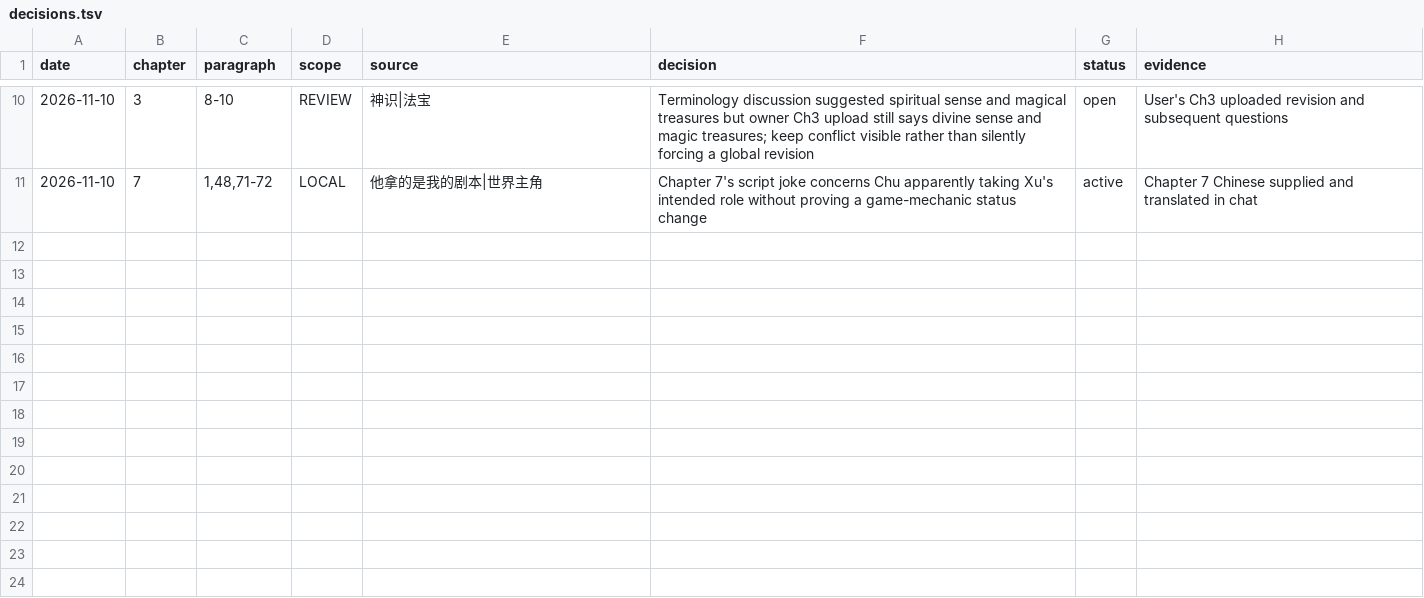
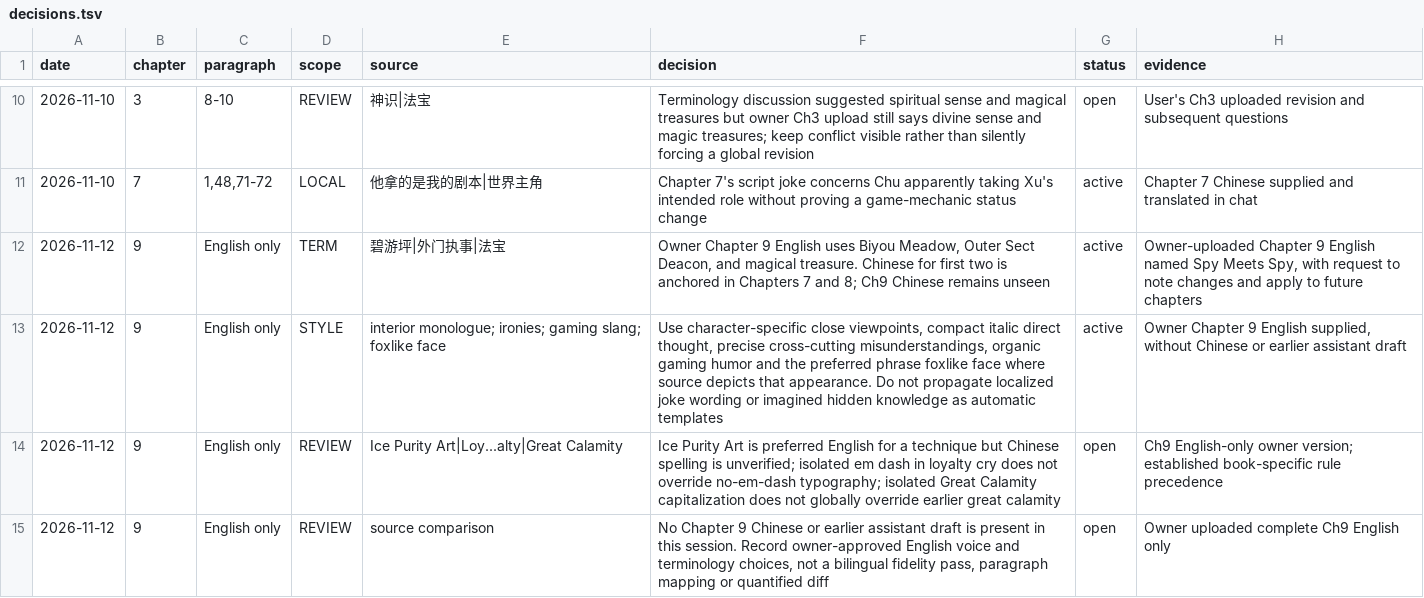
Before and after one commit to RoyUnconquerable/Translation, a TSV file: chatgpt/novels/next-novel/reference/decisions.tsv, drawn as a sheet; only a part is shown, gaps mark what is left out.

```diff
--- a/chatgpt/novels/next-novel/reference/decisions.tsv
+++ b/chatgpt/novels/next-novel/reference/decisions.tsv
@@ -11 +11,5 @@ date	chapter	paragraph	scope	source	decision	status	evidence
 2026-11-10	7	1,48,71-72	LOCAL	他拿的是我的剧本|世界主角	Chapter 7's script joke concerns Chu apparently taking Xu's intended role without proving a game-mechanic status change	active	Chapter 7 Chinese supplied and translated in chat
+2026-11-12	9	English only	TERM	碧游坪|外门执事|法宝	Owner Chapter 9 English uses Biyou Meadow, Outer Sect Deacon, and magical treasure. Chinese for first two is anchored in Chapters 7 and 8; Ch9 Chinese remains unseen	active	Owner-uploaded Chapter 9 English named Spy Meets Spy, with request to note changes and apply to future chapters
+2026-11-12	9	English only	STYLE	interior monologue; ironies; gaming slang; foxlike face	Use character-specific close viewpoints, compact italic direct thought, precise cross-cutting misunderstandings, organic gaming humor and the preferred phrase foxlike face where source depicts that appearance. Do not propagate localized joke wording or imagined hidden knowledge as automatic templates	active	Owner Chapter 9 English supplied, without Chinese or earlier assistant draft
+2026-11-12	9	English only	REVIEW	Ice Purity Art|Loy...alty|Great Calamity	Ice Purity Art is preferred English for a technique but Chinese spelling is unverified; isolated em dash in loyalty cry does not override no-em-dash typography; isolated Great Calamity capitalization does not globally override earlier great calamity	open	Ch9 English-only owner version; established book-specific rule precedence
+2026-11-12	9	English only	REVIEW	source comparison	No Chapter 9 Chinese or earlier assistant draft is present in this session. Record owner-approved English voice and terminology choices, not a bilingual fidelity pass, paragraph mapping or quantified diff	open	Owner uploaded complete Ch9 English only
```
Also changed, not shown: chatgpt/novels/next-novel/chapters/ledger.tsv, chatgpt/novels/next-novel/glossary/entities.tsv, 7 other files.
